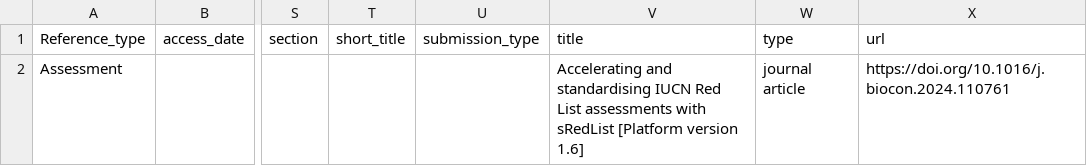
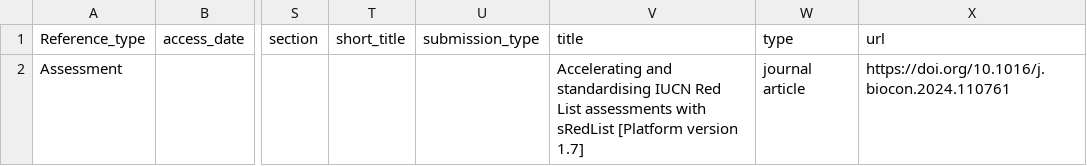
Before and after one commit to LifeWatch-Italy/sredlist-server, a CSV file: Species/SIS_references_empty.csv, drawn as a sheet; only a part is shown, gaps mark what is left out; the diff names each change by its address in the sheet, - before the commit and + after, or states it on an @@ line.

Commit message:
Update version number

```diff
--- a/Species/SIS_references_empty.csv
+++ b/Species/SIS_references_empty.csv
-V2 (title): …[Platform version 1.6]
+V2 (title): …[Platform version 1.7]
```
Also changed, not shown: 1 other file.
